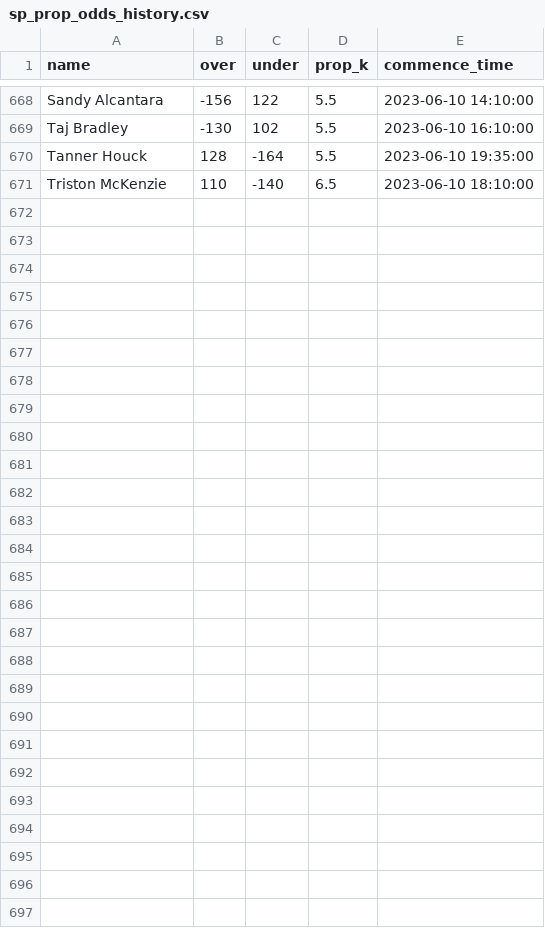
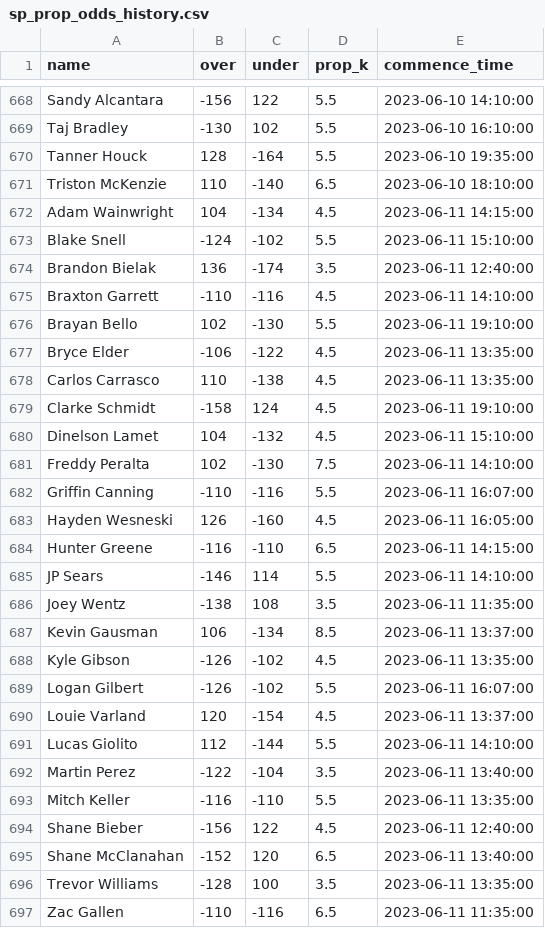
Before and after one commit to amaizehayes/sp-k-prediction-app, a CSV file: output/sp_prop_odds_history.csv, drawn as a sheet; only a part is shown, gaps mark what is left out; the diff names each change by its address in the sheet, - before the commit and + after, or states it on an @@ line.

```diff
--- a/output/sp_prop_odds_history.csv
+++ b/output/sp_prop_odds_history.csv
+row 672: Adam Wainwright | 104 | -134 | 4.5 | 2023-06-11 14:15:00
+row 673: Blake Snell | -124 | -102 | 5.5 | 2023-06-11 15:10:00
+row 674: Brandon Bielak | 136 | -174 | 3.5 | 2023-06-11 12:40:00
+row 675: Braxton Garrett | -110 | -116 | 4.5 | 2023-06-11 14:10:00
+row 676: Brayan Bello | 102 | -130 | 5.5 | 2023-06-11 19:10:00
+row 677: Bryce Elder | -106 | -122 | 4.5 | 2023-06-11 13:35:00
+row 678: Carlos Carrasco | 110 | -138 | 4.5 | 2023-06-11 13:35:00
+row 679: Clarke Schmidt | -158 | 124 | 4.5 | 2023-06-11 19:10:00
+row 680: Dinelson Lamet | 104 | -132 | 4.5 | 2023-06-11 15:10:00
+row 681: Freddy Peralta | 102 | -130 | 7.5 | 2023-06-11 14:10:00
+row 682: Griffin Canning | -110 | -116 | 5.5 | 2023-06-11 16:07:00
+row 683: Hayden Wesneski | 126 | -160 | 4.5 | 2023-06-11 16:05:00
+row 684: Hunter Greene | -116 | -110 | 6.5 | 2023-06-11 14:15:00
+row 685: JP Sears | -146 | 114 | 5.5 | 2023-06-11 14:10:00
+row 686: Joey Wentz | -138 | 108 | 3.5 | 2023-06-11 11:35:00
+row 687: Kevin Gausman | 106 | -134 | 8.5 | 2023-06-11 13:37:00
+row 688: Kyle Gibson | -126 | -102 | 4.5 | 2023-06-11 13:35:00
+row 689: Logan Gilbert | -126 | -102 | 5.5 | 2023-06-11 16:07:00
+row 690: Louie Varland | 120 | -154 | 4.5 | 2023-06-11 13:37:00
+row 691: Lucas Giolito | 112 | -144 | 5.5 | 2023-06-11 14:10:00
+row 692: Martin Perez | -122 | -104 | 3.5 | 2023-06-11 13:40:00
+row 693: Mitch Keller | -116 | -110 | 5.5 | 2023-06-11 13:35:00
+row 694: Shane Bieber | -156 | 122 | 4.5 | 2023-06-11 12:40:00
+row 695: Shane McClanahan | -152 | 120 | 6.5 | 2023-06-11 13:40:00
+row 696: Trevor Williams | -128 | 100 | 3.5 | 2023-06-11 13:35:00
+row 697: Zac Gallen | -110 | -116 | 6.5 | 2023-06-11 11:35:00
```
Also changed, not shown: output/probable_starter_history.csv, output/sp_log_2023.csv, 12 other files.
